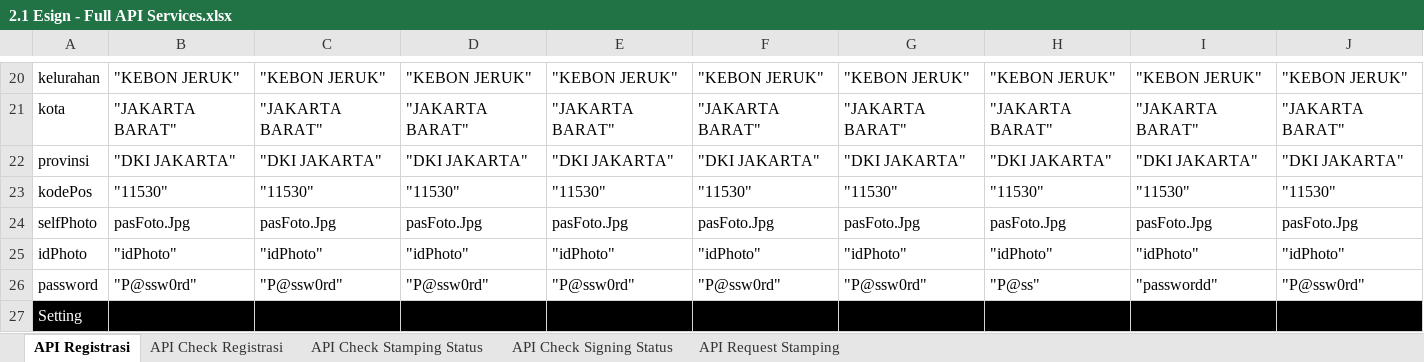
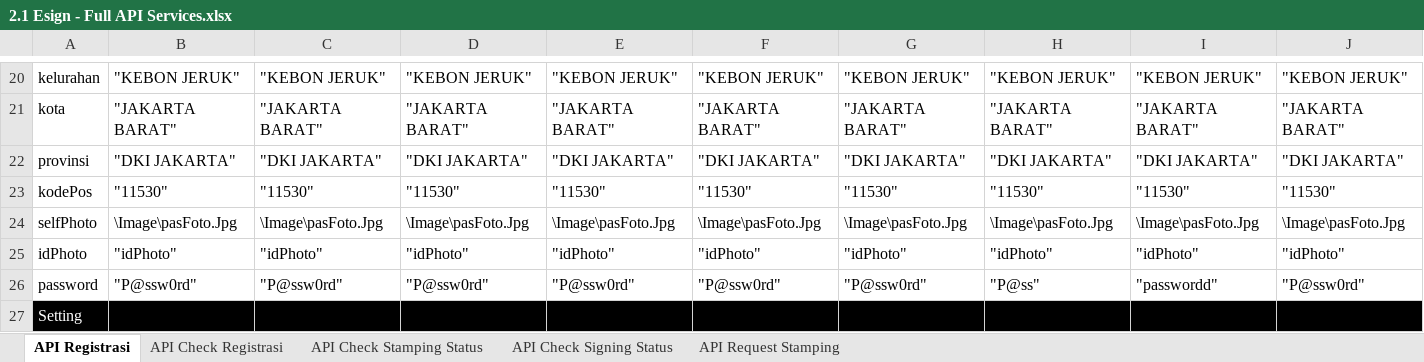
Before and after one commit to qcadins/ATeSign, an Excel workbook: Excel/2.1 Esign - Full API Services.xlsx, sheet API Registrasi, drawn as a sheet; only a part is shown, gaps mark what is left out; values as stored, in another font and other column widths than the file's, no borders; the diff covers the shown part only; the diff names each change by its address in the sheet, - before the commit and + after, or states it on an @@ line.

```diff
--- a/Excel/2.1 Esign - Full API Services.xlsx (sheet API Registrasi)
+++ b/Excel/2.1 Esign - Full API Services.xlsx (sheet API Registrasi)
-B24: pasFoto.Jpg
+B24: \Image\pasFoto.Jpg
-C24: pasFoto.Jpg
+C24: \Image\pasFoto.Jpg
-D24: pasFoto.Jpg
+D24: \Image\pasFoto.Jpg
-E24: pasFoto.Jpg
+E24: \Image\pasFoto.Jpg
-F24: pasFoto.Jpg
+F24: \Image\pasFoto.Jpg
-G24: pasFoto.Jpg
+G24: \Image\pasFoto.Jpg
-H24: pasFoto.Jpg
+H24: \Image\pasFoto.Jpg
-I24: pasFoto.Jpg
+I24: \Image\pasFoto.Jpg
-J24: pasFoto.Jpg
+J24: \Image\pasFoto.Jpg
```
Also changed, not shown: 31 edited cells elsewhere in this sheet, 1 other file.
